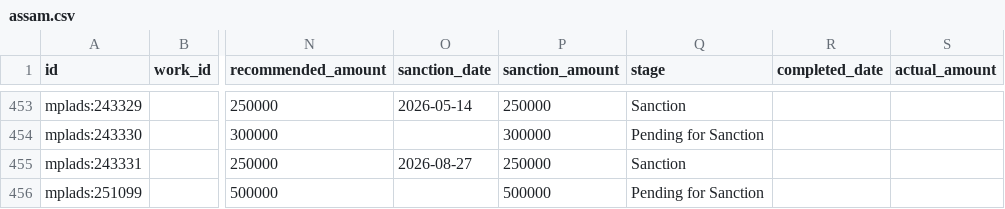
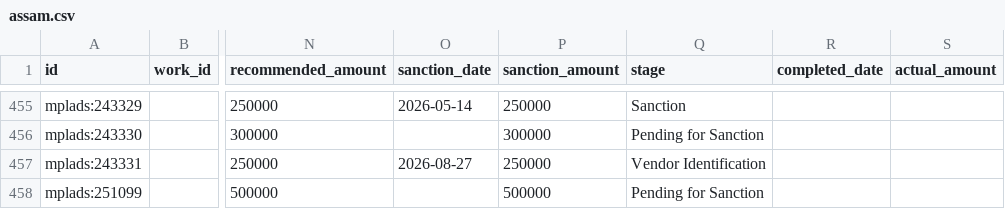
Before and after one commit to is-this-itt/nagarika, a CSV file: data/mplads/assam.csv, drawn as a sheet; only a part is shown, gaps mark what is left out; addresses are those after the commit; the diff covers the shown part only; the diff names each change by its address in the sheet, - before the commit and + after, or states it on an @@ line.

```diff
--- a/data/mplads/assam.csv
+++ b/data/mplads/assam.csv
-Q457 (stage): Sanction
+Q457 (stage): Vendor Identification
```
Also changed, not shown: 2 added rows and 4 edited cells elsewhere in this file, data/mplads/delhi.csv, data/mplads/haryana.csv, 27 other files.
